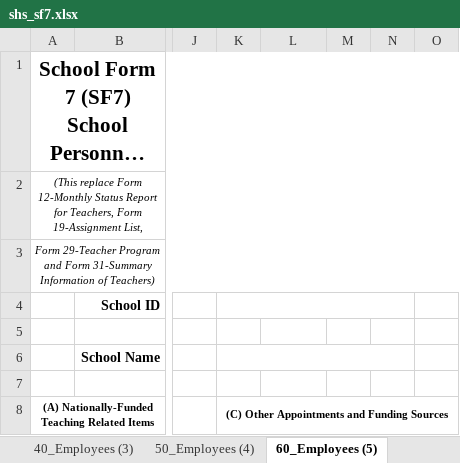
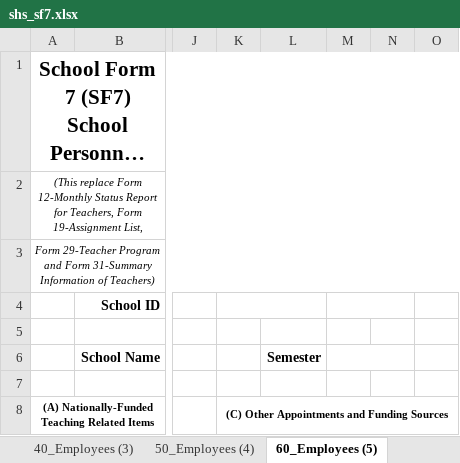
Before and after one commit to cody-vbs/CBNHS-System-SHS, an Excel workbook: Project Files/Forms System (SHS)/templates/shs_sf7.xlsx, sheet 60_Employees (5), drawn as a sheet; only a part is shown, gaps mark what is left out; long unchanged cells end in …; values as stored, in another font and other column widths than the file's, no borders; charts and pictures not drawn; the diff names each change by its address in the sheet, - before the commit and + after, or states it on an @@ line.

```diff
--- a/Project Files/Forms System (SHS)/templates/shs_sf7.xlsx (sheet 60_Employees (5))
+++ b/Project Files/Forms System (SHS)/templates/shs_sf7.xlsx (sheet 60_Employees (5))
-K4:N4 merged
+K4:L4 merged
+M4:N4 merged
-K6:N6 merged
-L6: (empty)
+L6: Semester
+M6:N6 merged
```
Also changed, not shown: sheet 10_Employees (0), sheet 20_Employees (1), sheet 30_Employees (2), sheet 40_Employees (3), sheet 50_Employees (4), sheet 70_Employees (6), charts or pictures, 7 other files.
